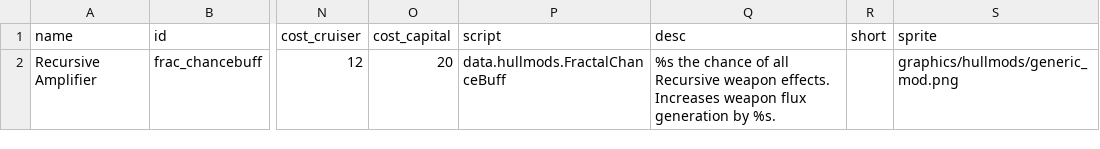
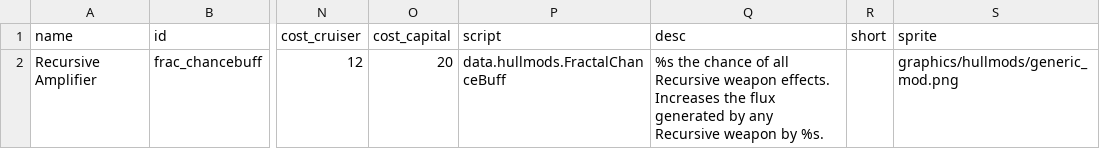
Before and after one commit to theDragn/Fractal-Insurgency, a CSV file: data/hullmods/hull_mods.csv, drawn as a sheet; only a part is shown, gaps mark what is left out; the diff names each change by its address in the sheet, - before the commit and + after, or states it on an @@ line.

Commit message:
Update hull_mods.csv

```diff
--- a/data/hullmods/hull_mods.csv
+++ b/data/hullmods/hull_mods.csv
-Q2 (desc): …effects. Increases weapon flux generation by %s.
+Q2 (desc): …effects. Increases the flux generated by any Recursive weapon by %s.
```
